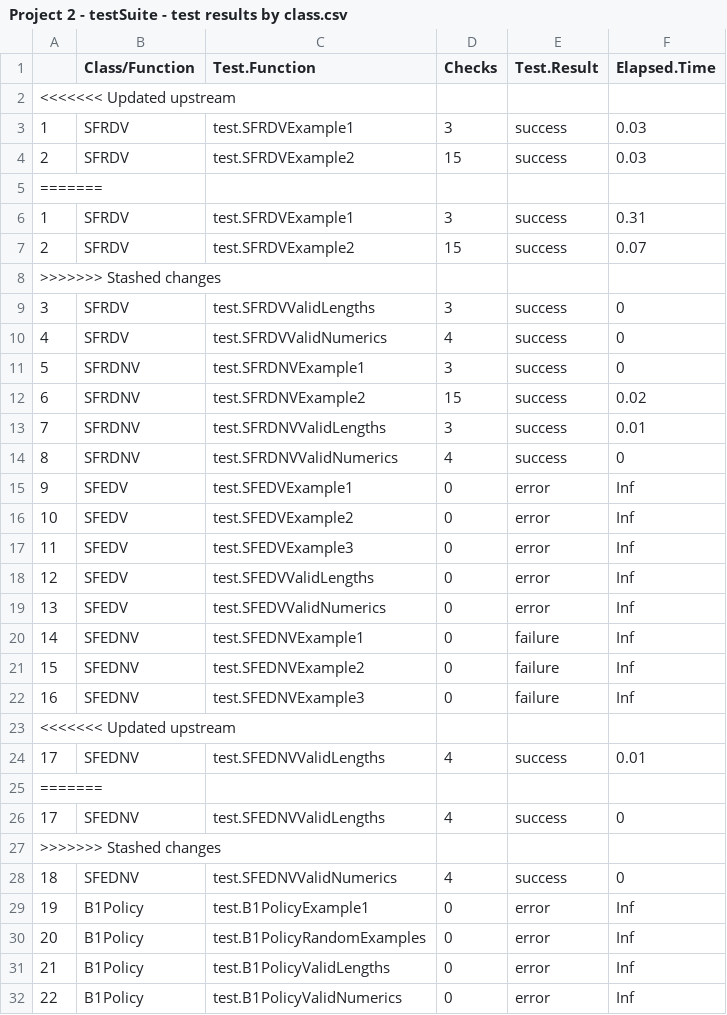
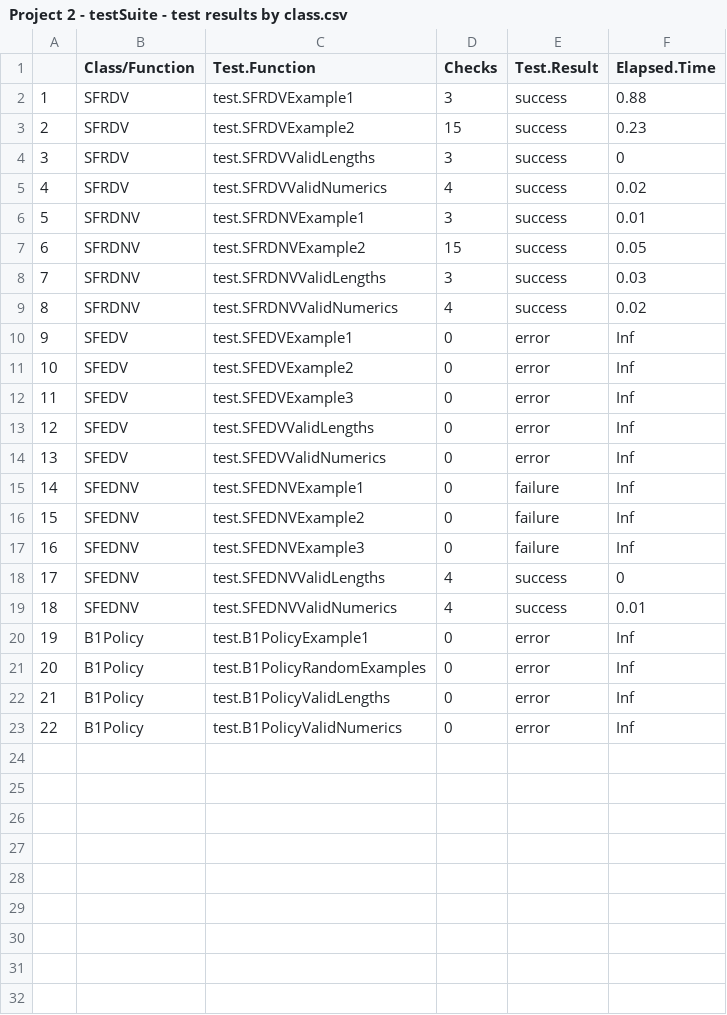
Before and after one commit to hilderbr21/BUS461Project2, a CSV file: Project 2 - testSuite - test results by class.csv, drawn as a sheet.

Commit message:
Stash

```diff
--- a/Project 2 - testSuite - test results by class.csv
+++ b/Project 2 - testSuite - test results by class.csv
@@ -1,15 +1,10 @@
 "","Class/Function","Test.Function","Checks","Test.Result","Elapsed.Time"
-<<<<<<< Updated upstream
-"1","SFRDV","test.SFRDVExample1","3","success","0.03"
-"2","SFRDV","test.SFRDVExample2","15","success","0.03"
-=======
-"1","SFRDV","test.SFRDVExample1","3","success","0.31"
-"2","SFRDV","test.SFRDVExample2","15","success","0.07"
->>>>>>> Stashed changes
+"1","SFRDV","test.SFRDVExample1","3","success","0.88"
+"2","SFRDV","test.SFRDVExample2","15","success","0.23"
 "3","SFRDV","test.SFRDVValidLengths","3","success","0"
-"4","SFRDV","test.SFRDVValidNumerics","4","success","0"
-"5","SFRDNV","test.SFRDNVExample1","3","success","0"
-"6","SFRDNV","test.SFRDNVExample2","15","success","0.02"
-"7","SFRDNV","test.SFRDNVValidLengths","3","success","0.01"
-"8","SFRDNV","test.SFRDNVValidNumerics","4","success","0"
+"4","SFRDV","test.SFRDVValidNumerics","4","success","0.02"
+"5","SFRDNV","test.SFRDNVExample1","3","success","0.01"
+"6","SFRDNV","test.SFRDNVExample2","15","success","0.05"
+"7","SFRDNV","test.SFRDNVValidLengths","3","success","0.03"
+"8","SFRDNV","test.SFRDNVValidNumerics","4","success","0.02"
 "9","SFEDV","test.SFEDVExample1","0","error","Inf"
@@ -22,8 +17,4 @@
 "16","SFEDNV","test.SFEDNVExample3","0","failure","Inf"
-<<<<<<< Updated upstream
-"17","SFEDNV","test.SFEDNVValidLengths","4","success","0.01"
-=======
 "17","SFEDNV","test.SFEDNVValidLengths","4","success","0"
->>>>>>> Stashed changes
-"18","SFEDNV","test.SFEDNVValidNumerics","4","success","0"
+"18","SFEDNV","test.SFEDNVValidNumerics","4","success","0.01"
 "19","B1Policy","test.B1PolicyExample1","0","error","Inf"
```
Also changed, not shown: 2 other files.
